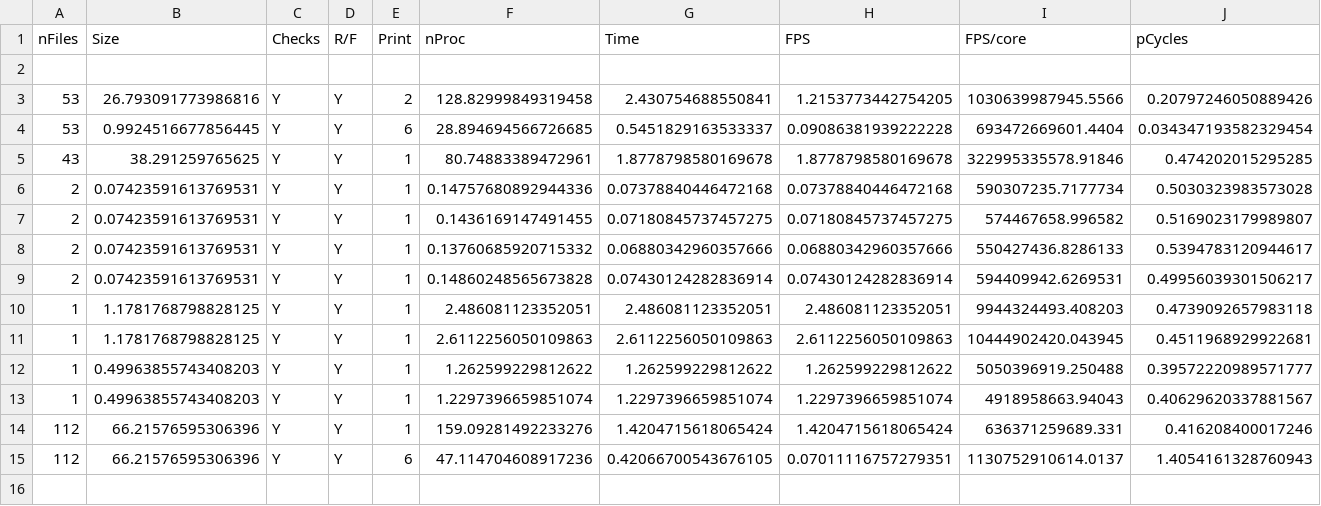
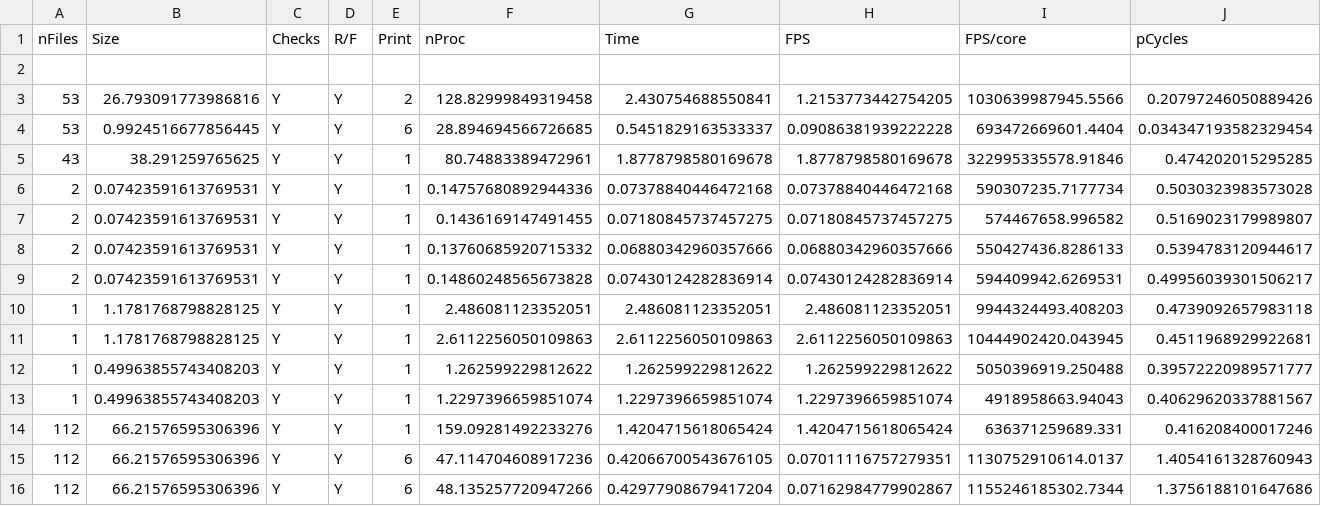
Before and after one commit to ahauryli/RDC, a CSV file: Performance/Performance.csv, drawn as a sheet; only a part is shown; rows hold the shown columns only; the diff names each change by its address in the sheet, - before the commit and + after, or states it on an @@ line.

```diff
--- a/Performance/Performance.csv
+++ b/Performance/Performance.csv
+row 16: 112 | 66.21576595306396 | Y | Y | 6 | 48.135257720947266 | 0.42977908679417204 | 0.07162984779902867 | 1155246185302.7344 | 1.3756188101647686
```
Also changed, not shown: 7 other files.
